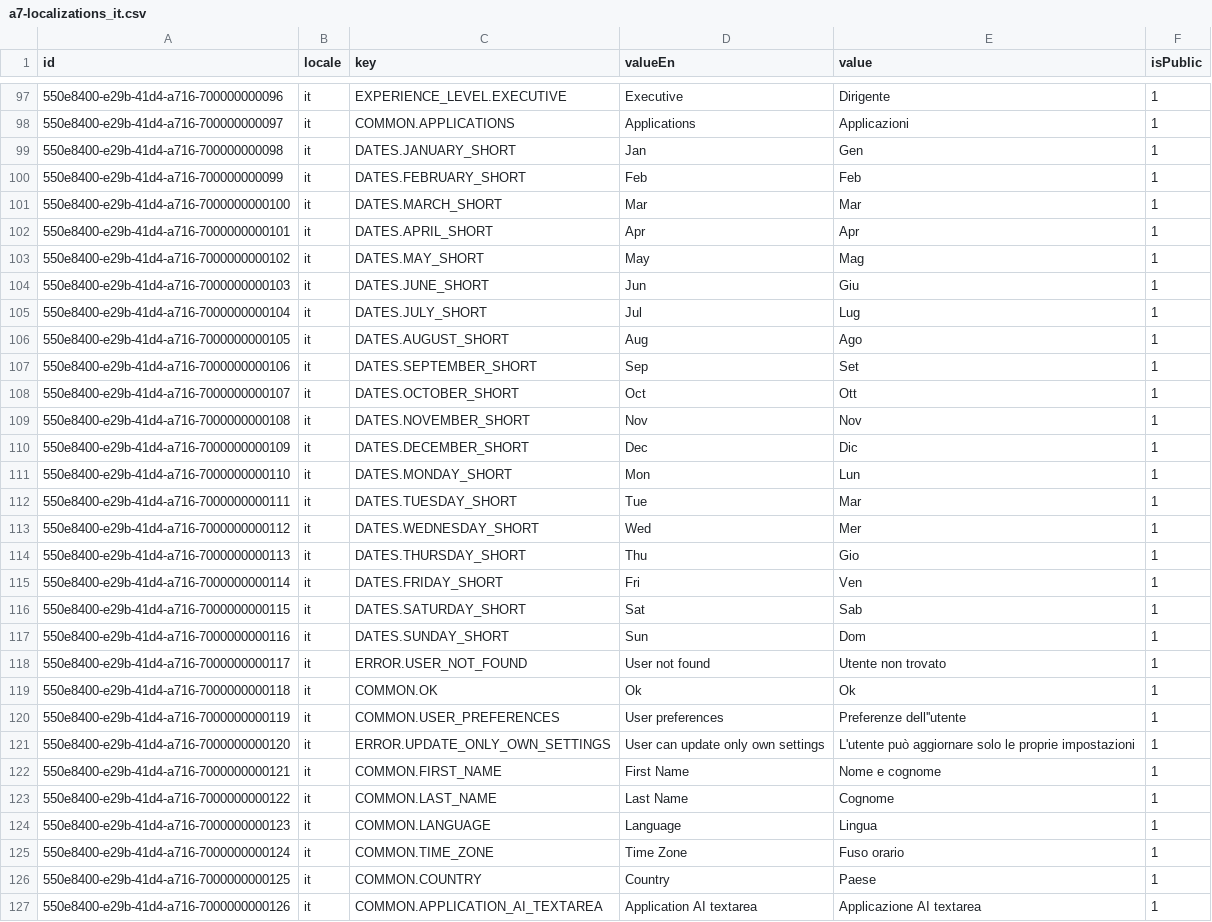
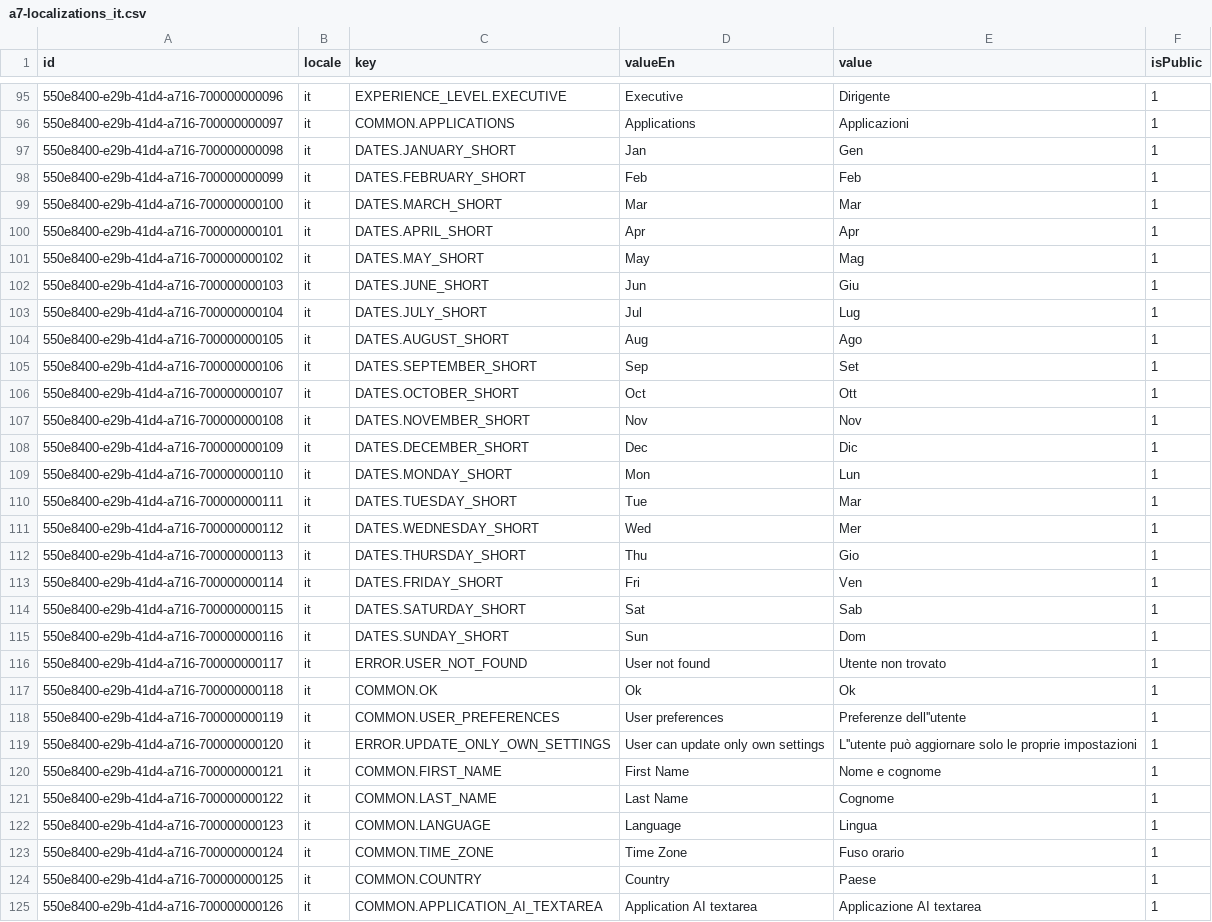
Before and after one commit to oleksandramarty/JobPathfinderApp, a CSV file: WebApi/CommonModule/CommonModule.Provision/InitData/Localizations/a7-localizations_it.csv, drawn as a sheet; only a part is shown, gaps mark what is left out; the diff covers the shown part only.

Commit message:
Update localizations

```diff
--- a/WebApi/CommonModule/CommonModule.Provision/InitData/Localizations/a7-localizations_it.csv
+++ b/WebApi/CommonModule/CommonModule.Provision/InitData/Localizations/a7-localizations_it.csv
@@ -100,28 +98,28 @@ id;locale;key;valueEn;value;isPublic;
 550e8400-e29b-41d4-a716-700000000099;it;DATES.FEBRUARY_SHORT;Feb;Feb;1;
-550e8400-e29b-41d4-a716-7000000000100;it;DATES.MARCH_SHORT;Mar;Mar;1;
-550e8400-e29b-41d4-a716-7000000000101;it;DATES.APRIL_SHORT;Apr;Apr;1;
-550e8400-e29b-41d4-a716-7000000000102;it;DATES.MAY_SHORT;May;Mag;1;
-550e8400-e29b-41d4-a716-7000000000103;it;DATES.JUNE_SHORT;Jun;Giu;1;
-550e8400-e29b-41d4-a716-7000000000104;it;DATES.JULY_SHORT;Jul;Lug;1;
-550e8400-e29b-41d4-a716-7000000000105;it;DATES.AUGUST_SHORT;Aug;Ago;1;
-550e8400-e29b-41d4-a716-7000000000106;it;DATES.SEPTEMBER_SHORT;Sep;Set;1;
-550e8400-e29b-41d4-a716-7000000000107;it;DATES.OCTOBER_SHORT;Oct;Ott;1;
-550e8400-e29b-41d4-a716-7000000000108;it;DATES.NOVEMBER_SHORT;Nov;Nov;1;
-550e8400-e29b-41d4-a716-7000000000109;it;DATES.DECEMBER_SHORT;Dec;Dic;1;
-550e8400-e29b-41d4-a716-7000000000110;it;DATES.MONDAY_SHORT;Mon;Lun;1;
-550e8400-e29b-41d4-a716-7000000000111;it;DATES.TUESDAY_SHORT;Tue;Mar;1;
-550e8400-e29b-41d4-a716-7000000000112;it;DATES.WEDNESDAY_SHORT;Wed;Mer;1;
-550e8400-e29b-41d4-a716-7000000000113;it;DATES.THURSDAY_SHORT;Thu;Gio;1;
-550e8400-e29b-41d4-a716-7000000000114;it;DATES.FRIDAY_SHORT;Fri;Ven;1;
-550e8400-e29b-41d4-a716-7000000000115;it;DATES.SATURDAY_SHORT;Sat;Sab;1;
-550e8400-e29b-41d4-a716-7000000000116;it;DATES.SUNDAY_SHORT;Sun;Dom;1;
-550e8400-e29b-41d4-a716-7000000000117;it;ERROR.USER_NOT_FOUND;User not found;Utente non trovato;1;
-550e8400-e29b-41d4-a716-7000000000118;it;COMMON.OK;Ok;Ok;1;
-550e8400-e29b-41d4-a716-7000000000119;it;COMMON.USER_PREFERENCES;User preferences;Preferenze dell''utente;1;
-550e8400-e29b-41d4-a716-7000000000120;it;ERROR.UPDATE_ONLY_OWN_SETTINGS;User can update only own settings;L'utente può aggiornare solo le proprie impostazioni;1;
-550e8400-e29b-41d4-a716-7000000000121;it;COMMON.FIRST_NAME;First Name;Nome e cognome;1;
-550e8400-e29b-41d4-a716-7000000000122;it;COMMON.LAST_NAME;Last Name;Cognome;1;
-550e8400-e29b-41d4-a716-7000000000123;it;COMMON.LANGUAGE;Language;Lingua;1;
-550e8400-e29b-41d4-a716-7000000000124;it;COMMON.TIME_ZONE;Time Zone;Fuso orario;1;
-550e8400-e29b-41d4-a716-7000000000125;it;COMMON.COUNTRY;Country;Paese;1;
-550e8400-e29b-41d4-a716-7000000000126;it;COMMON.APPLICATION_AI_TEXTAREA;Application AI textarea;Applicazione AI textarea;1;
+550e8400-e29b-41d4-a716-700000000100;it;DATES.MARCH_SHORT;Mar;Mar;1;
+550e8400-e29b-41d4-a716-700000000101;it;DATES.APRIL_SHORT;Apr;Apr;1;
+550e8400-e29b-41d4-a716-700000000102;it;DATES.MAY_SHORT;May;Mag;1;
+550e8400-e29b-41d4-a716-700000000103;it;DATES.JUNE_SHORT;Jun;Giu;1;
+550e8400-e29b-41d4-a716-700000000104;it;DATES.JULY_SHORT;Jul;Lug;1;
+550e8400-e29b-41d4-a716-700000000105;it;DATES.AUGUST_SHORT;Aug;Ago;1;
+550e8400-e29b-41d4-a716-700000000106;it;DATES.SEPTEMBER_SHORT;Sep;Set;1;
+550e8400-e29b-41d4-a716-700000000107;it;DATES.OCTOBER_SHORT;Oct;Ott;1;
+550e8400-e29b-41d4-a716-700000000108;it;DATES.NOVEMBER_SHORT;Nov;Nov;1;
+550e8400-e29b-41d4-a716-700000000109;it;DATES.DECEMBER_SHORT;Dec;Dic;1;
+550e8400-e29b-41d4-a716-700000000110;it;DATES.MONDAY_SHORT;Mon;Lun;1;
+550e8400-e29b-41d4-a716-700000000111;it;DATES.TUESDAY_SHORT;Tue;Mar;1;
+550e8400-e29b-41d4-a716-700000000112;it;DATES.WEDNESDAY_SHORT;Wed;Mer;1;
+550e8400-e29b-41d4-a716-700000000113;it;DATES.THURSDAY_SHORT;Thu;Gio;1;
+550e8400-e29b-41d4-a716-700000000114;it;DATES.FRIDAY_SHORT;Fri;Ven;1;
+550e8400-e29b-41d4-a716-700000000115;it;DATES.SATURDAY_SHORT;Sat;Sab;1;
+550e8400-e29b-41d4-a716-700000000116;it;DATES.SUNDAY_SHORT;Sun;Dom;1;
+550e8400-e29b-41d4-a716-700000000117;it;ERROR.USER_NOT_FOUND;User not found;Utente non trovato;1;
+550e8400-e29b-41d4-a716-700000000118;it;COMMON.OK;Ok;Ok;1;
+550e8400-e29b-41d4-a716-700000000119;it;COMMON.USER_PREFERENCES;User preferences;Preferenze dell''utente;1;
+550e8400-e29b-41d4-a716-700000000120;it;ERROR.UPDATE_ONLY_OWN_SETTINGS;User can update only own settings;L''utente può aggiornare solo le proprie impostazioni;1;
+550e8400-e29b-41d4-a716-700000000121;it;COMMON.FIRST_NAME;First Name;Nome e cognome;1;
+550e8400-e29b-41d4-a716-700000000122;it;COMMON.LAST_NAME;Last Name;Cognome;1;
+550e8400-e29b-41d4-a716-700000000123;it;COMMON.LANGUAGE;Language;Lingua;1;
+550e8400-e29b-41d4-a716-700000000124;it;COMMON.TIME_ZONE;Time Zone;Fuso orario;1;
+550e8400-e29b-41d4-a716-700000000125;it;COMMON.COUNTRY;Country;Paese;1;
+550e8400-e29b-41d4-a716-700000000126;it;COMMON.APPLICATION_AI_TEXTAREA;Application AI textarea;Applicazione AI textarea;1;
```
Also changed, not shown: 2 removed rows and 70 edited cells elsewhere in this file, WebApi/CommonModule/CommonModule.Provision/InitData/Localizations/a1-localizations_en.csv, WebApi/CommonModule/CommonModule.Provision/InitData/Localizations/a2-localizations_es.csv, 4 other files.
